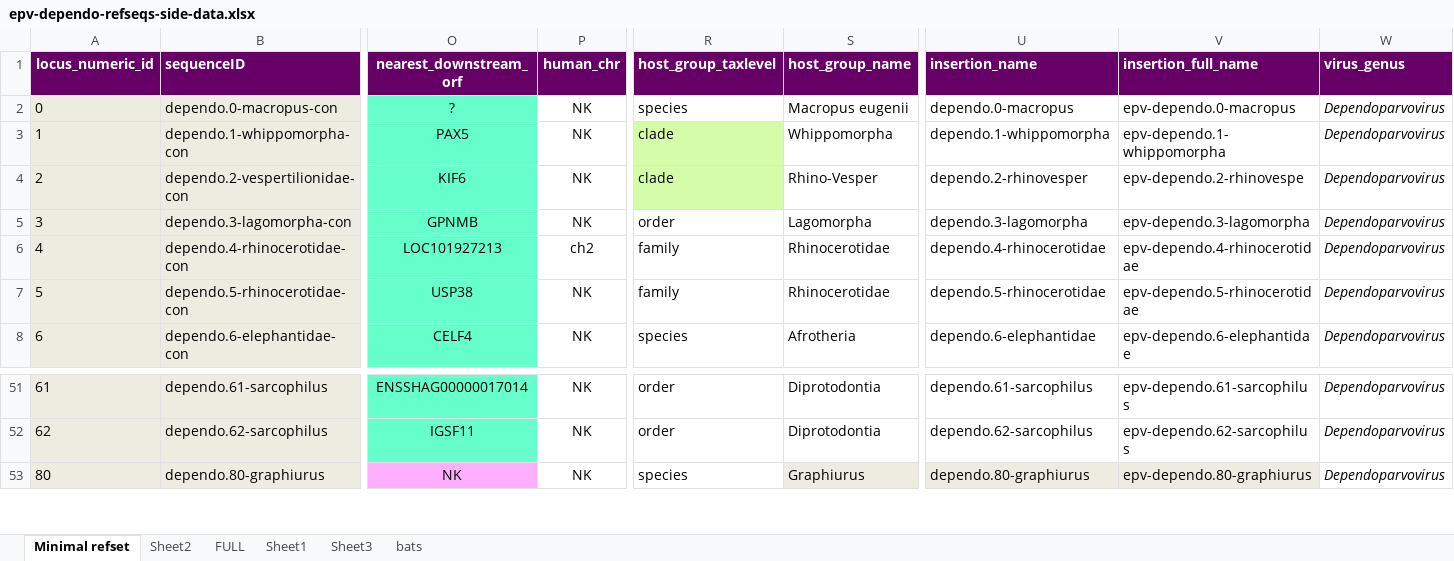
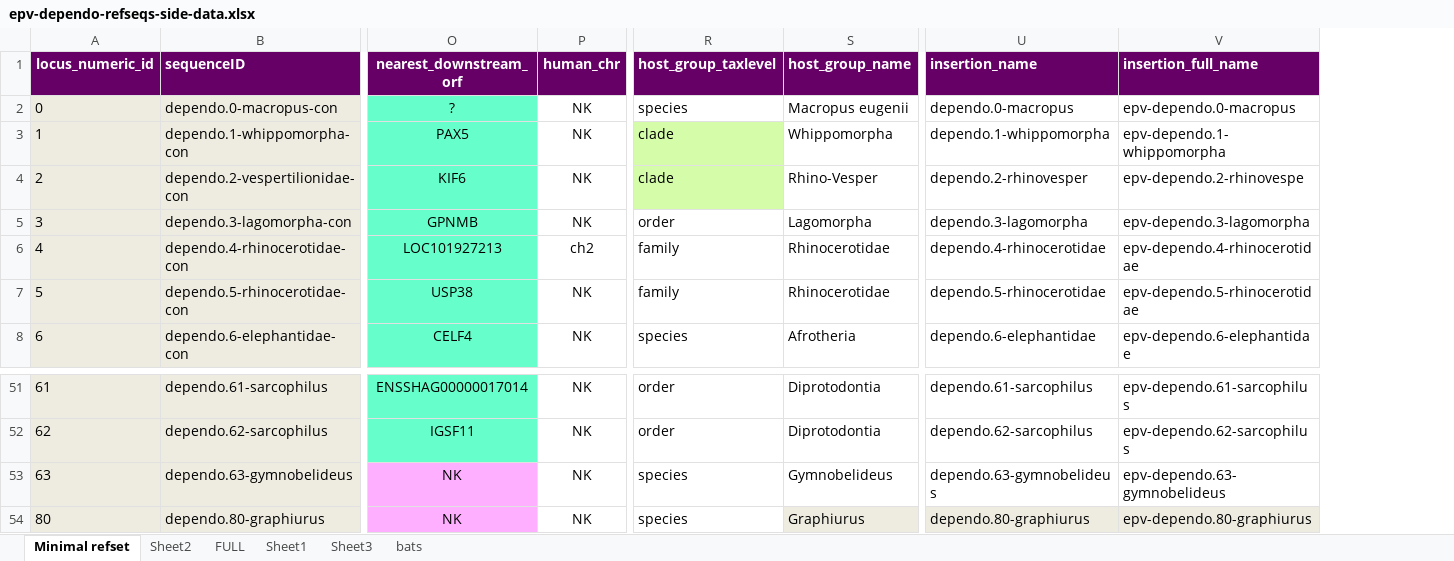
Before and after one commit to giffordlabcvr/Parvovirus-GLUE, an Excel workbook: tabular/eve/epv-dependo-refseqs-side-data.xlsx, sheet Minimal refset, drawn as a sheet; only a part is shown, gaps mark what is left out; values as stored, in another font and other column widths than the file's, no borders; removed rows and columns are numbered as before the commit, all else as after; rows hold the shown columns only; the diff names each change by its address in the sheet, - before the commit and + after, or states it on an @@ line.

```diff
--- a/tabular/eve/epv-dependo-refseqs-side-data.xlsx (sheet Minimal refset)
+++ b/tabular/eve/epv-dependo-refseqs-side-data.xlsx (sheet Minimal refset)
-column W (virus_genus), rows 2-8: all Dependoparvovirus; rows 51-53: all Dependoparvovirus
+row 53: 63 | dependo.63-gymnobelideus | NK | NK | species | Gymnobelideus | dependo.63-gymnobelideus | epv-dependo.63-gymnobelideus
```
Also changed, not shown: tabular/eve/epv-proto-refseqs-side-data.xlsx, 1 other file.
